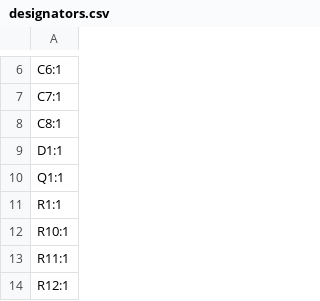
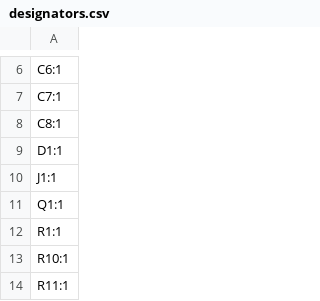
Before and after one commit to dalvador2/nixie_clock, a CSV file: pcb/nixie_clock/production/designators.csv, drawn as a sheet; only a part is shown, gaps mark what is left out; the shorter side is filled out with more unchanged rows.

```diff
--- a/pcb/nixie_clock/production/designators.csv
+++ b/pcb/nixie_clock/production/designators.csv
@@ -9,2 +9,3 @@ C8:1
 D1:1
+J1:1
 Q1:1
```
Also changed, not shown: pcb/nixie_clock/production/positions.csv, 30 other files.
